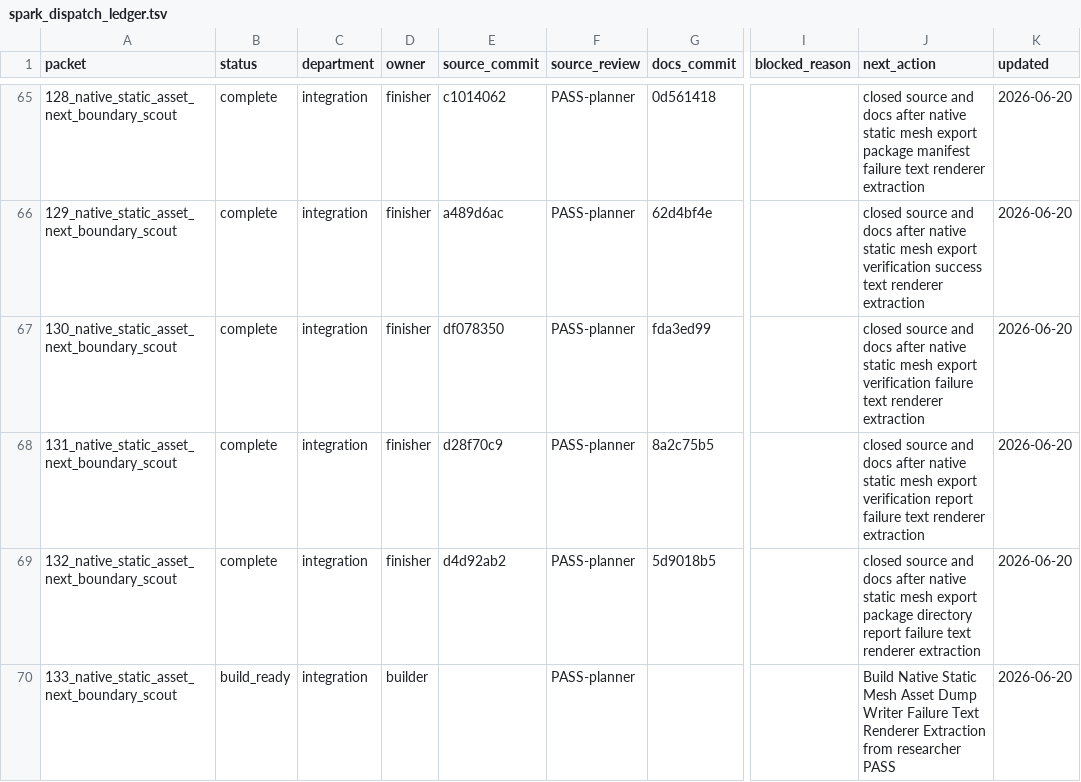
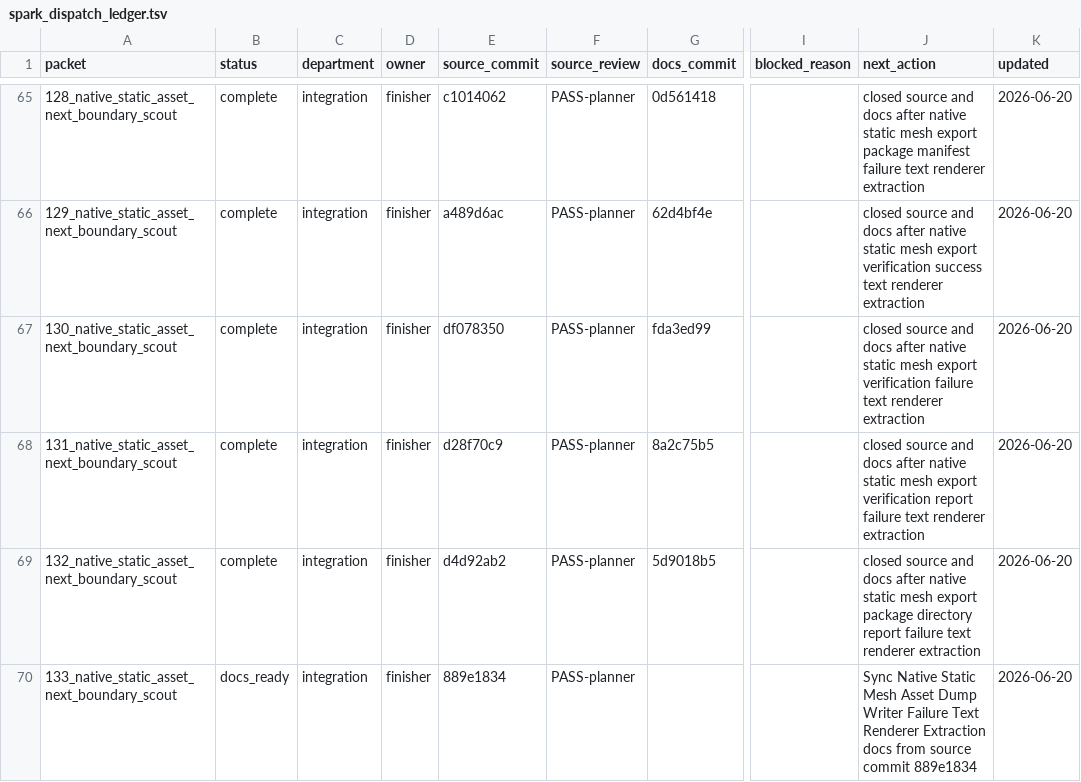
Before and after one commit to KOGA-ryu/iggy, a TSV file: engine/research/departments/integration/spark_dispatch_ledger.tsv, drawn as a sheet; only a part is shown, gaps mark what is left out; the diff names each change by its address in the sheet, - before the commit and + after, or states it on an @@ line.

Commit message:
Release static mesh asset dump writer failure text docs

```diff
--- a/engine/research/departments/integration/spark_dispatch_ledger.tsv
+++ b/engine/research/departments/integration/spark_dispatch_ledger.tsv
-B70 (status): build_ready
+B70 (status): docs_ready
-D70 (owner): builder
+D70 (owner): finisher
-E70 (source_commit): (empty)
+E70 (source_commit): 889e1834
-J70 (next_action): Build Native Static Mesh Asset Dump Writer Failure Text Renderer Extraction from researcher PASS
+J70 (next_action): Sync Native Static Mesh Asset Dump Writer Failure Text Renderer Extraction docs from source commit 889e1834
```
